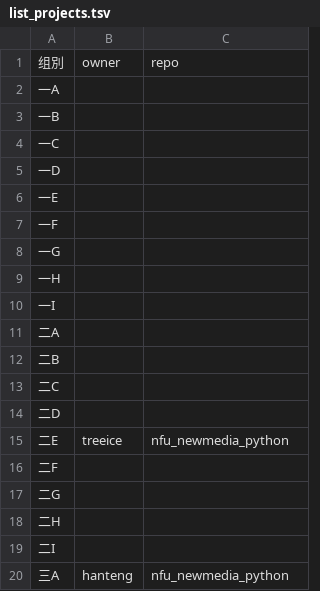
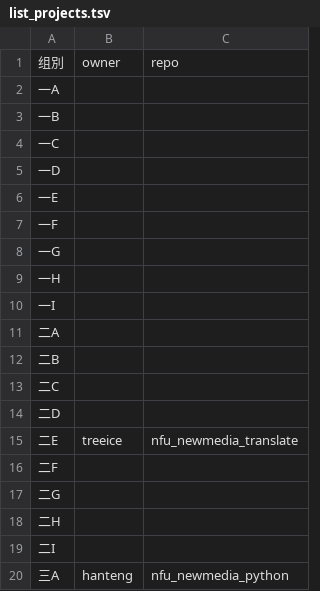
Before and after one commit to treeice/nfu_newmedia_python, a TSV file: list_projects.tsv, drawn as a sheet.

Commit message:
修改pro名称

```diff
--- a/list_projects.tsv
+++ b/list_projects.tsv
@@ -14,3 +14,3 @@
 二D
-二E	treeice	nfu_newmedia_python
+二E	treeice	nfu_newmedia_translate
 二F		
```
